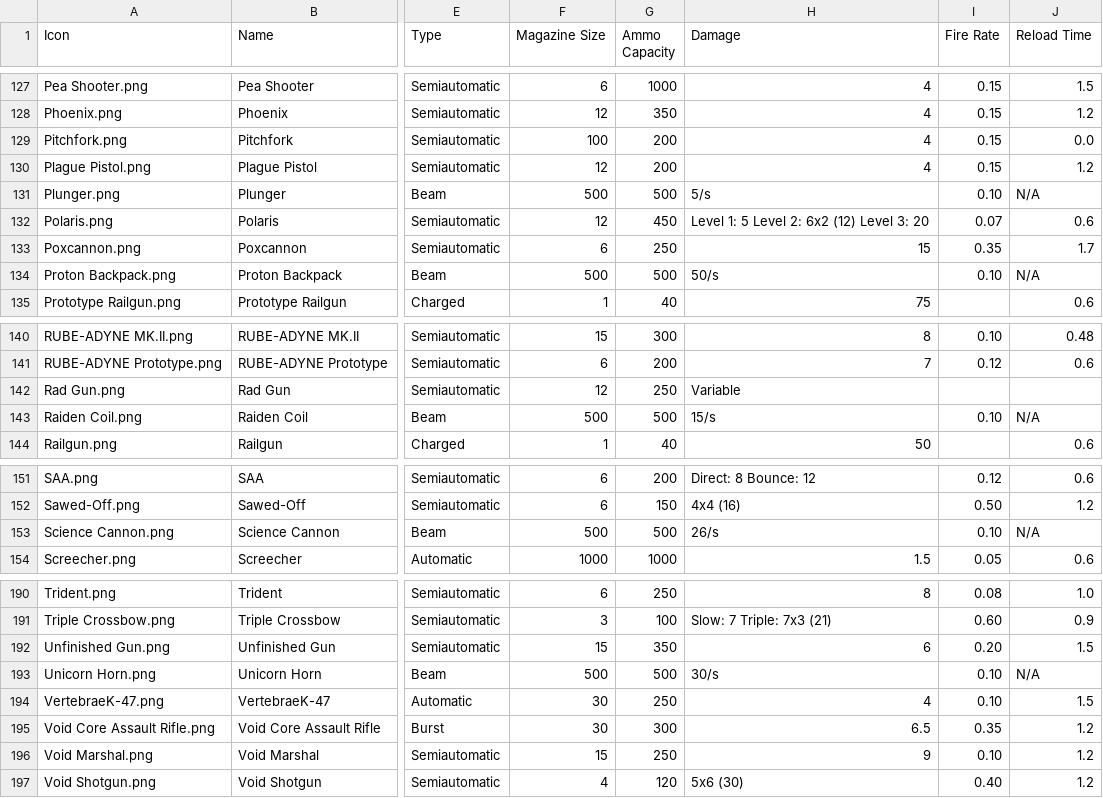
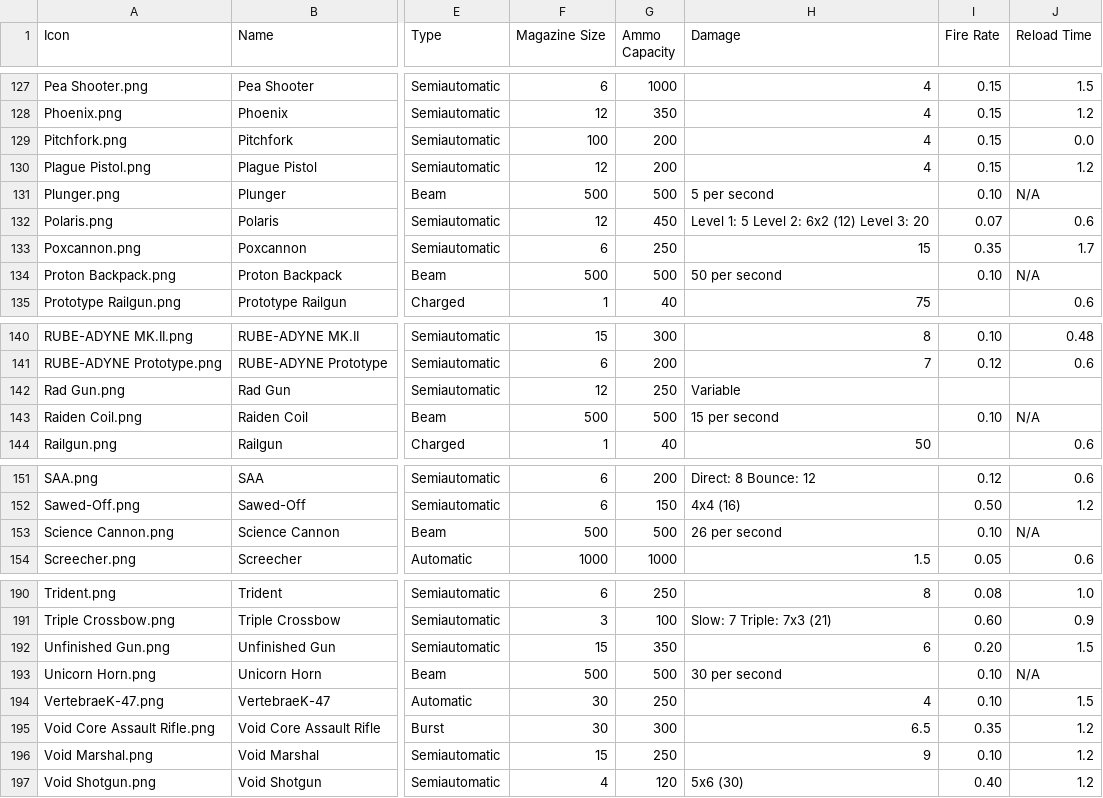
Before and after one commit to trayo/gungeon_helper, a CSV file: items.csv, drawn as a sheet; only a part is shown, gaps mark what is left out; the diff covers the shown part only; the diff names each change by its address in the sheet, - before the commit and + after, or states it on an @@ line.

Commit message:
change \s to 'per second'

```diff
--- a/items.csv
+++ b/items.csv
-H131 (Damage): 5/s
+H131 (Damage): 5 per second
-H134 (Damage): 50/s
+H134 (Damage): 50 per second
-H143 (Damage): 15/s
+H143 (Damage): 15 per second
-H153 (Damage): 26/s
+H153 (Damage): 26 per second
-H193 (Damage): 30/s
+H193 (Damage): 30 per second
```
Also changed, not shown: 9 edited cells elsewhere in this file.
